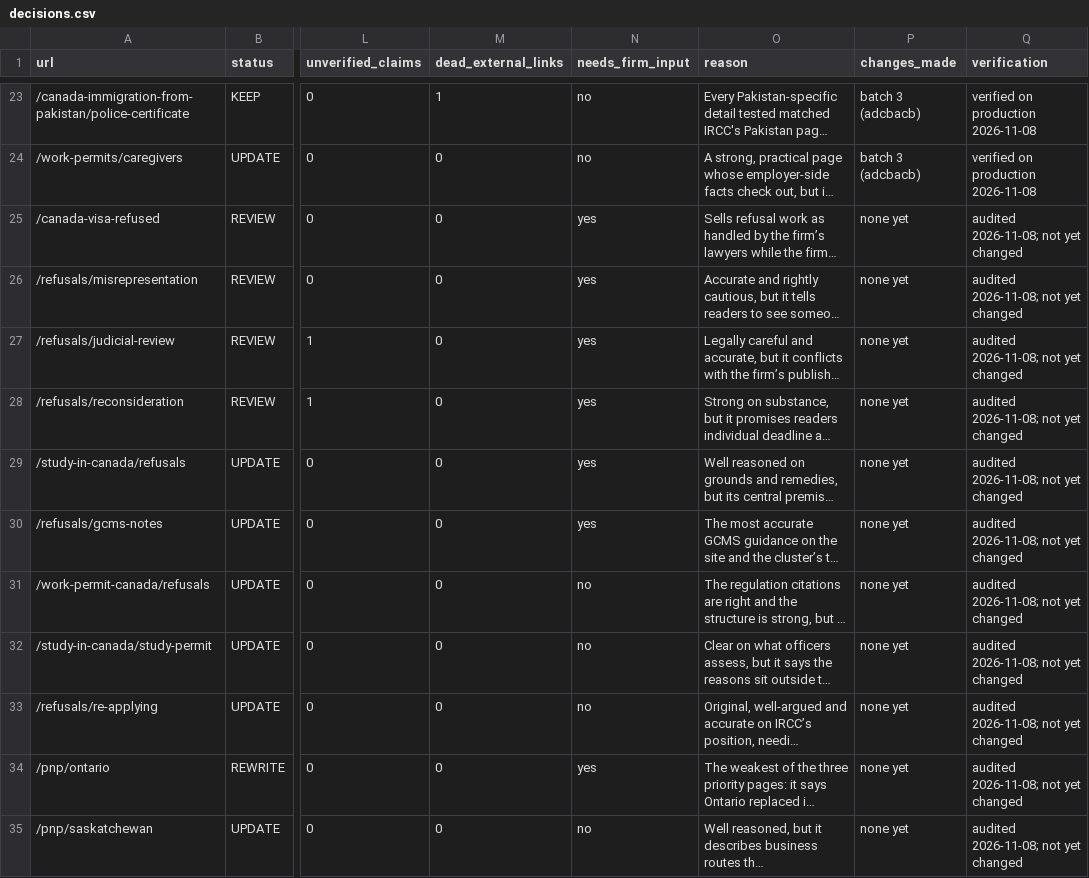
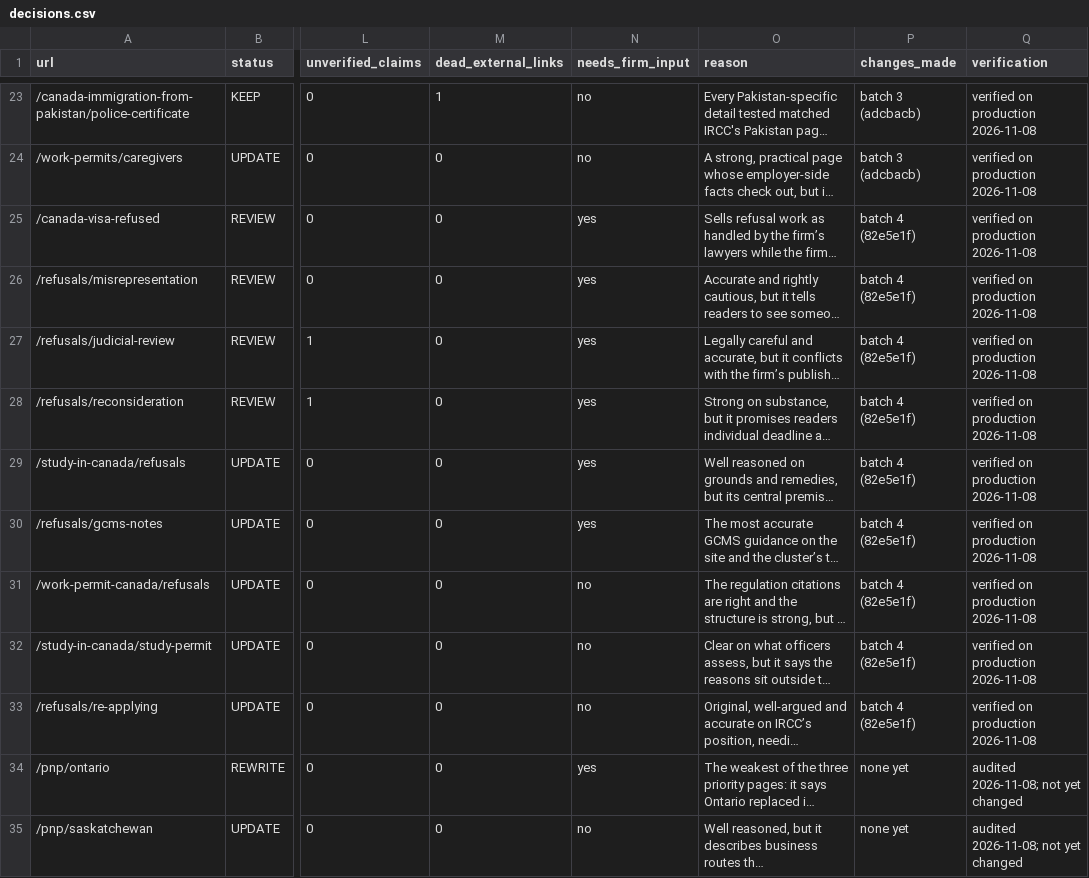
Before and after one commit to tashfeensohail99/webnew, a CSV file: docs/content-audit/decisions.csv, drawn as a sheet; only a part is shown, gaps mark what is left out; long unchanged cells end in …; the diff names each change by its address in the sheet, - before the commit and + after, or states it on an @@ line.

```diff
--- a/docs/content-audit/decisions.csv
+++ b/docs/content-audit/decisions.csv
-P25:P33 (changes_made): none yet
+P25:P33 (changes_made): batch 4 (82e5e1f)
-Q25:Q33 (verification): audited 2026-11-08; not yet changed
+Q25:Q33 (verification): verified on production 2026-11-08
```
Also changed, not shown: docs/content-audit/inventory.csv, 13 other files.
